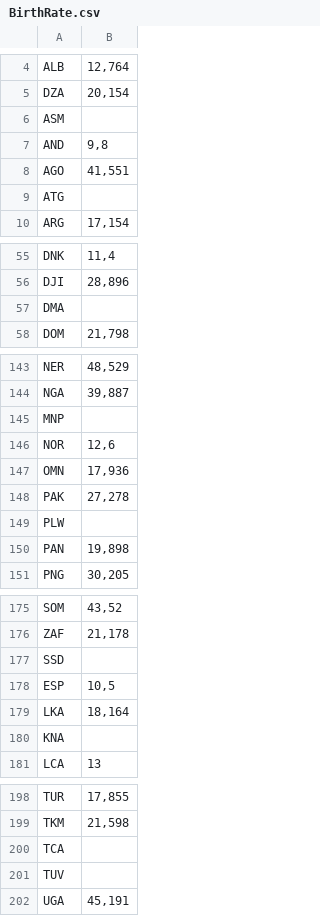
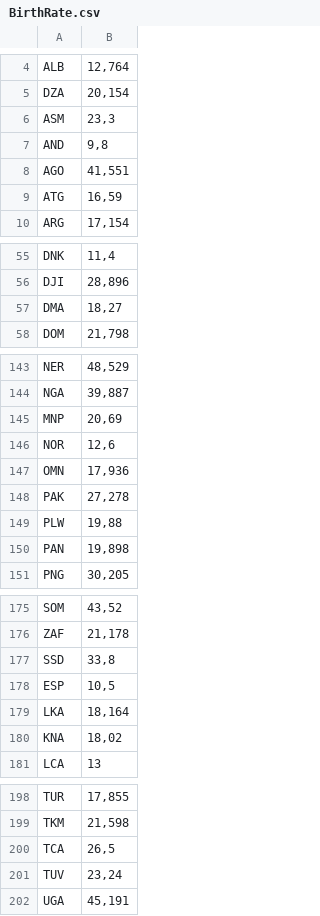
Before and after one commit to Netfilter-Com/PopulationClock, a CSV file: Scripts/data/csv/BirthRate.csv, drawn as a sheet; only a part is shown, gaps mark what is left out; the diff covers the shown part only.

Commit message:
Added missing birth and death rates for some countries.

```diff
--- a/Scripts/data/csv/BirthRate.csv
+++ b/Scripts/data/csv/BirthRate.csv
@@ -5,6 +5,6 @@ ALB;12,764
 DZA;20,154
-ASM;
+ASM;23,3
 AND;9,8
 AGO;41,551
-ATG;
+ATG;16,59
 ARG;17,154
@@ -56,3 +56,3 @@ DNK;11,4
 DJI;28,896
-DMA;
+DMA;18,27
 DOM;21,798
@@ -144,3 +144,3 @@ NER;48,529
 NGA;39,887
-MNP;
+MNP;20,69
 NOR;12,6
@@ -148,3 +148,3 @@ OMN;17,936
 PAK;27,278
-PLW;
+PLW;19,88
 PAN;19,898
@@ -176,6 +176,6 @@ SOM;43,52
 ZAF;21,178
-SSD;
+SSD;33,8
 ESP;10,5
 LKA;18,164
-KNA;
+KNA;18,02
 LCA;13
@@ -199,4 +199,4 @@ TUR;17,855
 TKM;21,598
-TCA;
-TUV;
+TCA;26,5
+TUV;23,24
 UGA;45,191
```
Also changed, not shown: 5 edited cells elsewhere in this file, Scripts/data/csv/DeathRate.csv, 1 other file.
